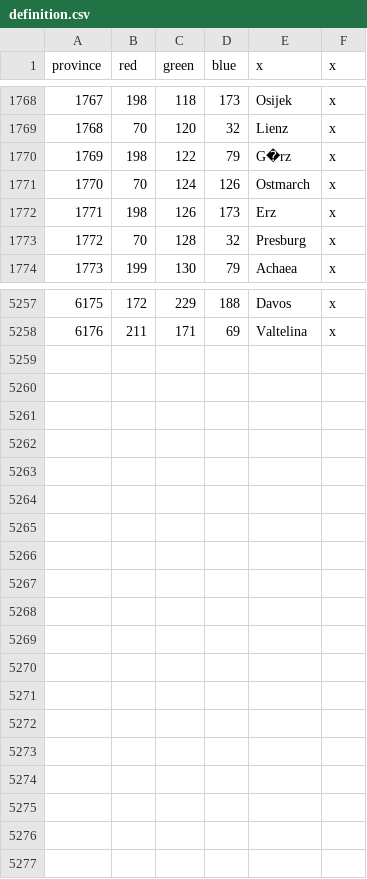
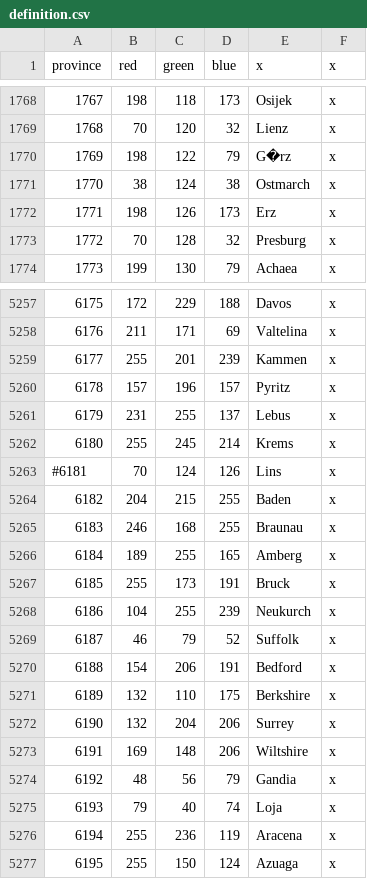
Before and after one commit to smeev653/gecko-v5, a CSV file: map/definition.csv, drawn as a sheet; only a part is shown, gaps mark what is left out; the diff names each change by its address in the sheet, - before the commit and + after, or states it on an @@ line.

Commit message:
New provinces

```diff
--- a/map/definition.csv
+++ b/map/definition.csv
-B1771 (red): 70
+B1771 (red): 38
-D1771 (blue): 126
+D1771 (blue): 38
+row 5259: 6177 | 255 | 201 | 239 | Kammen | x
+row 5260: 6178 | 157 | 196 | 157 | Pyritz | x
+row 5261: 6179 | 231 | 255 | 137 | Lebus | x
+row 5262: 6180 | 255 | 245 | 214 | Krems | x
+row 5263: #6181 | 70 | 124 | 126 | Lins | x
+row 5264: 6182 | 204 | 215 | 255 | Baden | x
+row 5265: 6183 | 246 | 168 | 255 | Braunau | x
+row 5266: 6184 | 189 | 255 | 165 | Amberg | x
+row 5267: 6185 | 255 | 173 | 191 | Bruck | x
+row 5268: 6186 | 104 | 255 | 239 | Neukurch | x
+row 5269: 6187 | 46 | 79 | 52 | Suffolk | x
+row 5270: 6188 | 154 | 206 | 191 | Bedford | x
+row 5271: 6189 | 132 | 110 | 175 | Berkshire | x
+row 5272: 6190 | 132 | 204 | 206 | Surrey | x
+row 5273: 6191 | 169 | 148 | 206 | Wiltshire | x
+row 5274: 6192 | 48 | 56 | 79 | Gandia | x
+row 5275: 6193 | 79 | 40 | 74 | Loja | x
+row 5276: 6194 | 255 | 236 | 119 | Aracena | x
+row 5277: 6195 | 255 | 150 | 124 | Azuaga | x
```
Also changed, not shown: 28 other files.
